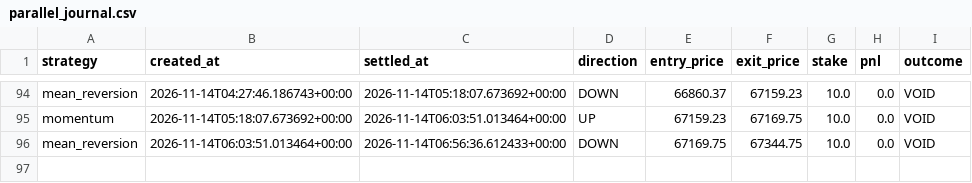
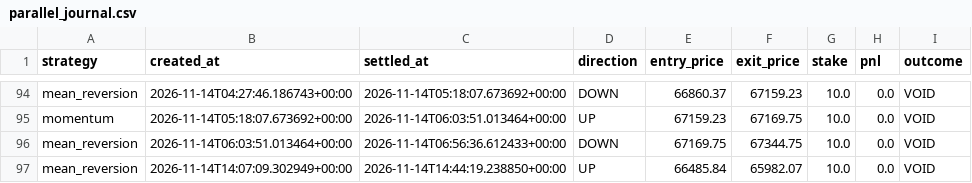
Before and after one commit to fattymyway-ui/bitcoin-paper-bot-v2, a CSV file: data/parallel_journal.csv, drawn as a sheet; only a part is shown, gaps mark what is left out.

```diff
--- a/data/parallel_journal.csv
+++ b/data/parallel_journal.csv
@@ -96 +96,2 @@ momentum,2026-11-14T05:18:07.673692+00:00,2026-11-14T06:03:51.013464+00:00,UP,67
 mean_reversion,2026-11-14T06:03:51.013464+00:00,2026-11-14T06:56:36.612433+00:00,DOWN,67169.75,67344.75,10.0,0.0,VOID
+mean_reversion,2026-11-14T14:07:09.302949+00:00,2026-11-14T14:44:19.238850+00:00,UP,66485.84,65982.07,10.0,0.0,VOID
```
Also changed, not shown: 2 other files.
